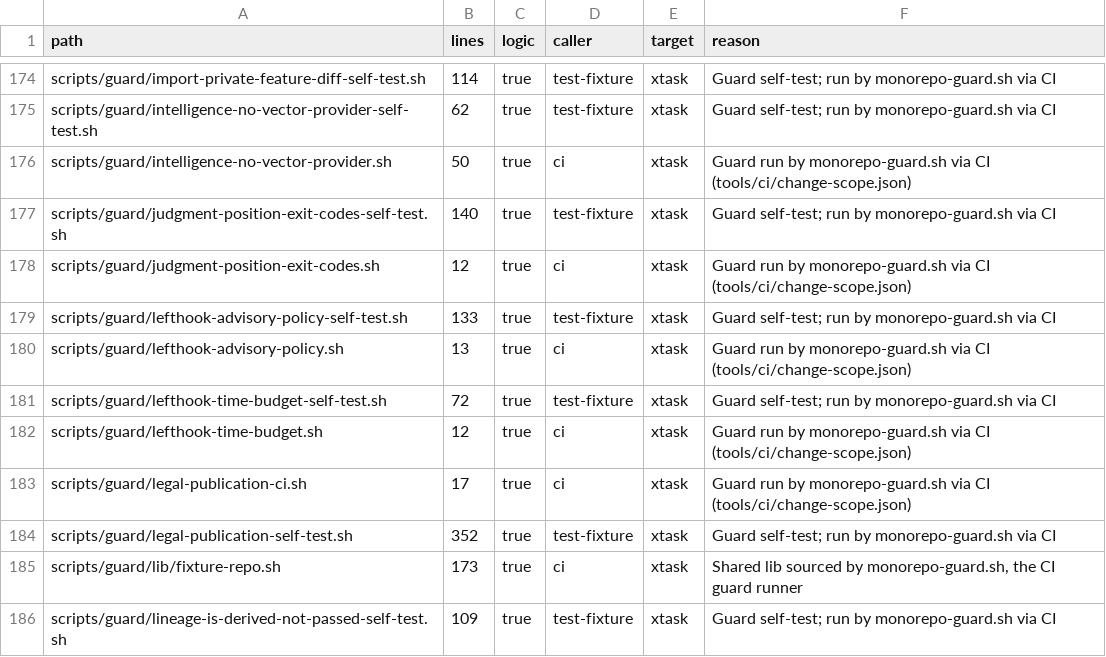
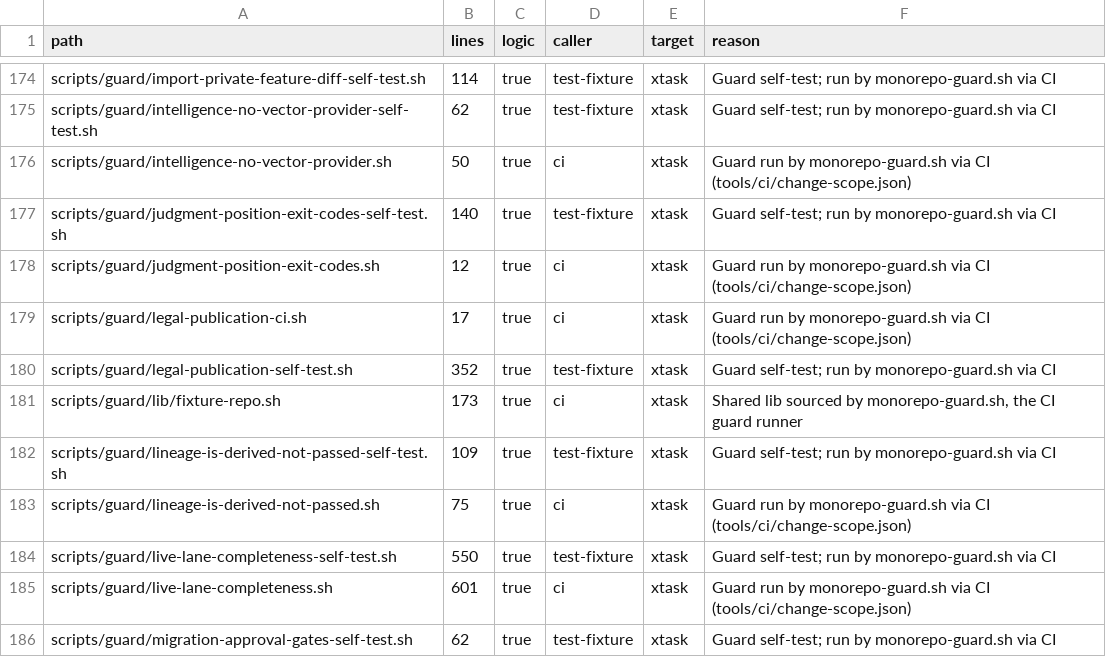
Before and after one commit to perfectory-inc/perfectory-public, a CSV file: docs/domain-stories/shell-inventory.csv, drawn as a sheet; only a part is shown, gaps mark what is left out; the shorter side is filled out with more unchanged rows; the diff names each change by its address in the sheet, - before the commit and + after, or states it on an @@ line.

```diff
--- a/docs/domain-stories/shell-inventory.csv
+++ b/docs/domain-stories/shell-inventory.csv
-row 179: scripts/guard/lefthook-advisory-policy-self-test.sh | 133 | true | test-fixture | xtask | Guard self-test; run by monorepo-guard.sh via CI
-row 180: scripts/guard/lefthook-advisory-policy.sh | 13 | true | ci | xtask | Guard run by monorepo-guard.sh via CI (tools/ci/change-scope.json)
-row 181: scripts/guard/lefthook-time-budget-self-test.sh | 72 | true | test-fixture | xtask | Guard self-test; run by monorepo-guard.sh via CI
-row 182: scripts/guard/lefthook-time-budget.sh | 12 | true | ci | xtask | Guard run by monorepo-guard.sh via CI (tools/ci/change-scope.json)
```
Also changed, not shown: 11 other files.
